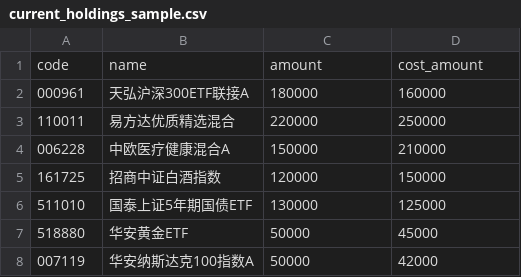
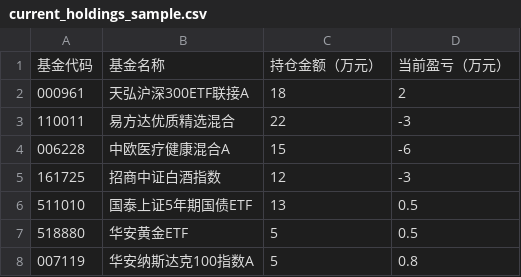
Before and after one commit to yigeting-pixel/family-asset-compass-home, a CSV file: data/current_holdings_sample.csv, drawn as a sheet.

```diff
--- a/data/current_holdings_sample.csv
+++ b/data/current_holdings_sample.csv
@@ -1,8 +1,8 @@
-code,name,amount,cost_amount
-000961,天弘沪深300ETF联接A,180000,160000
-110011,易方达优质精选混合,220000,250000
-006228,中欧医疗健康混合A,150000,210000
-161725,招商中证白酒指数,120000,150000
-511010,国泰上证5年期国债ETF,130000,125000
-518880,华安黄金ETF,50000,45000
-007119,华安纳斯达克100指数A,50000,42000
+基金代码,基金名称,持仓金额（万元）,当前盈亏（万元）
+000961,天弘沪深300ETF联接A,18,2
+110011,易方达优质精选混合,22,-3
+006228,中欧医疗健康混合A,15,-6
+161725,招商中证白酒指数,12,-3
+511010,国泰上证5年期国债ETF,13,0.5
+518880,华安黄金ETF,5,0.5
+007119,华安纳斯达克100指数A,5,0.8
```
Also changed, not shown: 4 other files.
